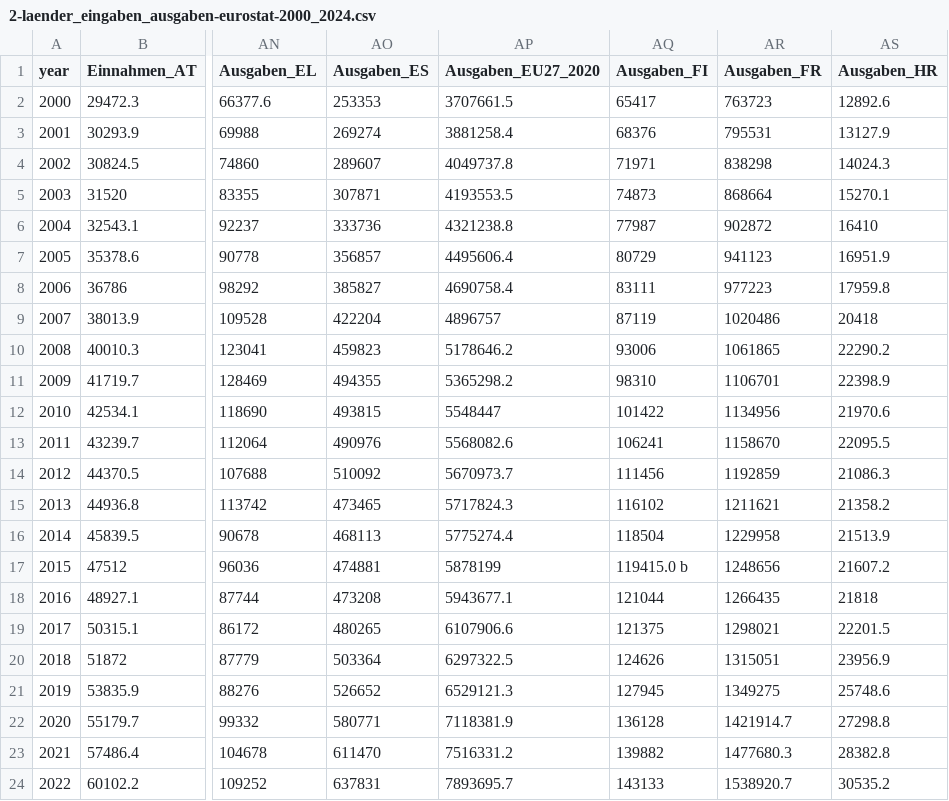
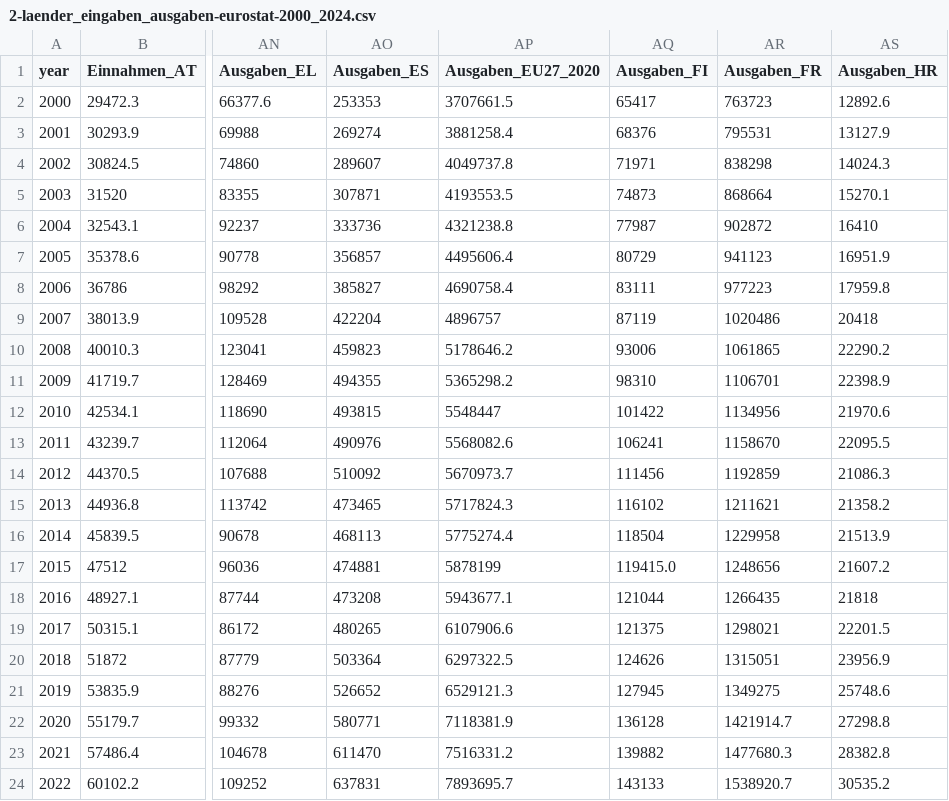
Before and after one commit to fischer-lukas/bina24_cifci_fischer, a CSV file: 1-Eingaben_Ausgaben/EU/2-laender_eingaben_ausgaben-eurostat-2000_2024.csv, drawn as a sheet; only a part is shown, gaps mark what is left out; the diff names each change by its address in the sheet, - before the commit and + after, or states it on an @@ line.

Commit message:
remove b

```diff
--- a/1-Eingaben_Ausgaben/EU/2-laender_eingaben_ausgaben-eurostat-2000_2024.csv
+++ b/1-Eingaben_Ausgaben/EU/2-laender_eingaben_ausgaben-eurostat-2000_2024.csv
-AQ17 (Ausgaben_FI): 119415.0 b
+AQ17 (Ausgaben_FI): 119415.0
```
